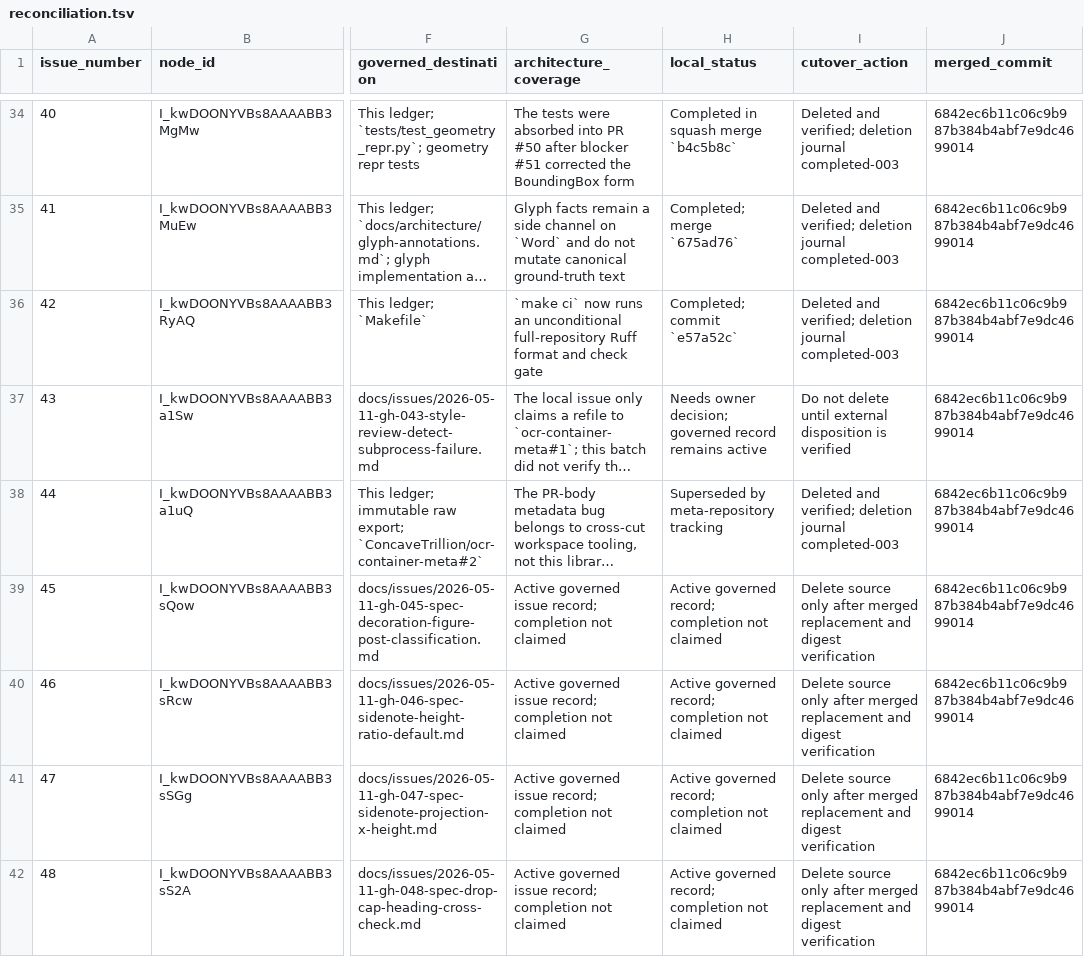
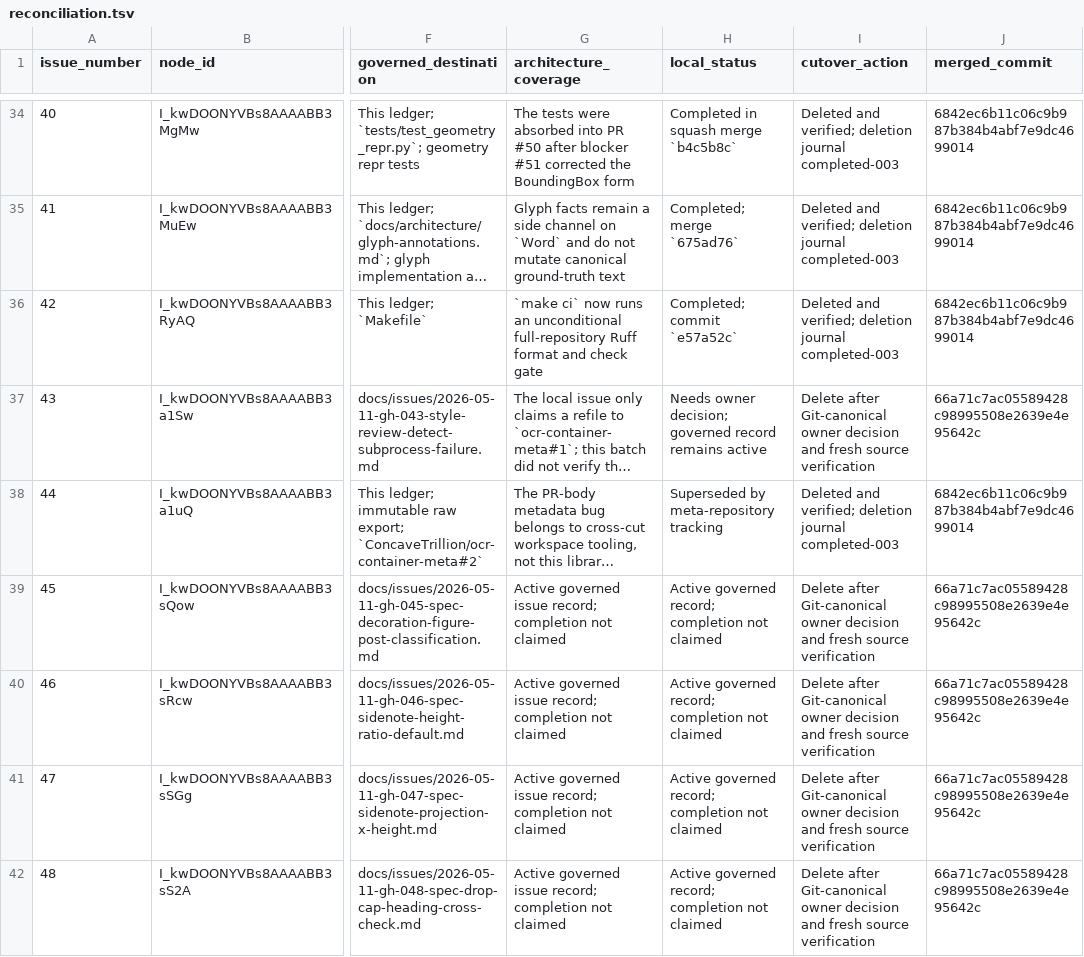
Before and after one commit to pdomain/pdomain-book-tools, a TSV file: migration/github-issues/reconciliation.tsv, drawn as a sheet; only a part is shown, gaps mark what is left out; long unchanged cells end in …; the diff covers the shown part only; the diff names each change by its address in the sheet, - before the commit and + after, or states it on an @@ line.

```diff
--- a/migration/github-issues/reconciliation.tsv
+++ b/migration/github-issues/reconciliation.tsv
-I37 (cutover_action): Do not delete until external disposition is verified
+I37 (cutover_action): Delete after Git-canonical owner decision and fresh source verification
-J37 (merged_commit): 6842ec6b11c06c9b987b384b4abf7e9dc4699014
+J37 (merged_commit): 66a71c7ac05589428c98995508e2639e4e95642c
-I39:I42 (cutover_action): Delete source only after merged replacement and digest verification
+I39:I42 (cutover_action): Delete after Git-canonical owner decision and fresh source verification
-J39:J42 (merged_commit): 6842ec6b11c06c9b987b384b4abf7e9dc4699014
+J39:J42 (merged_commit): 66a71c7ac05589428c98995508e2639e4e95642c
```
Also changed, not shown: 76 edited cells elsewhere in this file, 17 other files.
